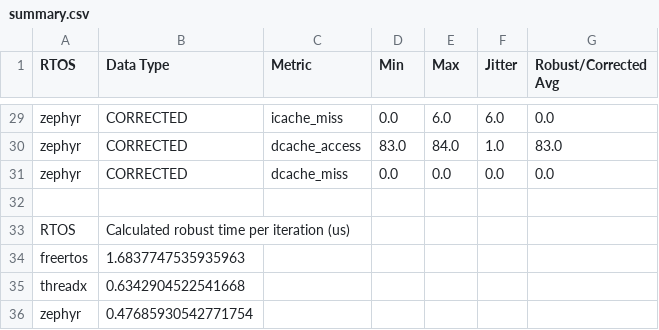
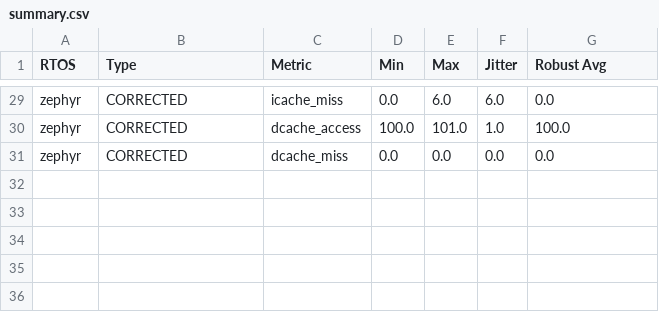
Before and after one commit to CryxosMarco/benchmark-results, a CSV file: optimized_tests/task_synchronisation_preempt_test/summary.csv, drawn as a sheet; only a part is shown, gaps mark what is left out; the diff covers the shown part only; the diff names each change by its address in the sheet, - before the commit and + after, or states it on an @@ line.

```diff
--- a/optimized_tests/task_synchronisation_preempt_test/summary.csv
+++ b/optimized_tests/task_synchronisation_preempt_test/summary.csv
-B1: Data Type
+B1: Type
-G1: Robust/Corrected Avg
+G1: Robust Avg
-D30 (Min): 83.0
+D30 (Min): 100.0
-E30 (Max): 84.0
+E30 (Max): 101.0
-G30 (Robust Avg): 83.0
+G30 (Robust Avg): 100.0
-row 32: (empty)
-row 33: RTOS | Calculated robust time per iteration (us)
-row 34: freertos | 1.6837747535935963
-row 35: threadx | 0.6342904522541668
-row 36: zephyr | 0.47685930542771754
```
Also changed, not shown: 28 edited cells elsewhere in this file, default_tests/task_synchronisation_preempt_test/summary.csv, 58 other files.
